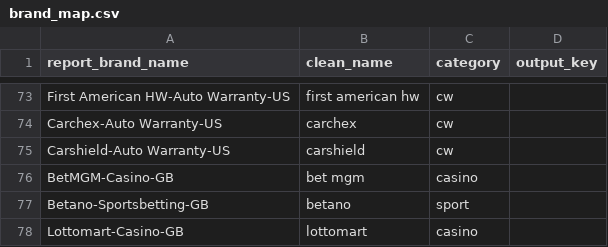
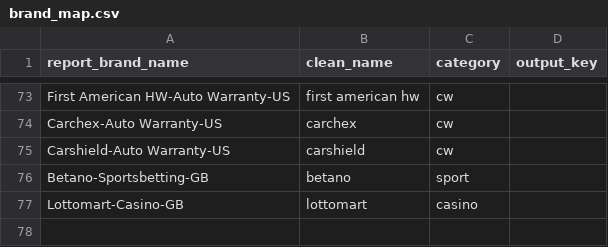
Before and after one commit to livia77sg/AMReports, a CSV file: brand_map.csv, drawn as a sheet; only a part is shown, gaps mark what is left out.

Commit message:
brand rename

```diff
--- a/brand_map.csv
+++ b/brand_map.csv
@@ -75,3 +75,2 @@ Carchex-Auto Warranty-US,carchex,cw,
 Carshield-Auto Warranty-US,carshield,cw,
-BetMGM-Casino-GB,bet mgm,casino,
 Betano-Sportsbetting-GB,betano,sport,
```
